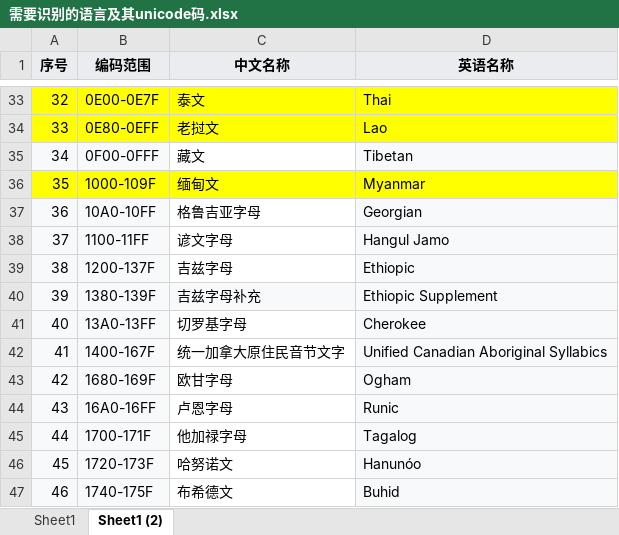
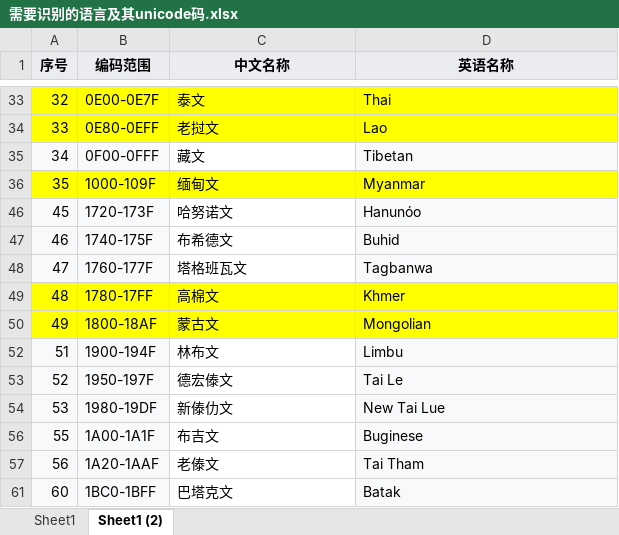
Before and after one commit to KANLON/language-distinguish, an Excel workbook: src/main/resources/excel文件/需要识别的语言及其unicode码.xlsx, sheet Sheet1 (2), drawn as a sheet; only a part is shown, gaps mark what is left out; the shorter side is filled out with more unchanged rows; values as stored, in another font and other column widths than the file's, no borders; the diff covers the shown part only; the diff names each change by its address in the sheet, - before the commit and + after, or states it on an @@ line.

```diff
--- a/src/main/resources/excel文件/需要识别的语言及其unicode码.xlsx (sheet Sheet1 (2))
+++ b/src/main/resources/excel文件/需要识别的语言及其unicode码.xlsx (sheet Sheet1 (2))
@@ row 37 hidden: 36 | 10A0-10FF | 格鲁吉亚字母 | Georgian @@
@@ row 38 hidden: 37 | 1100-11FF | 谚文字母 | Hangul Jamo @@
@@ row 39 hidden: 38 | 1200-137F | 吉兹字母 | Ethiopic @@
@@ row 40 hidden: 39 | 1380-139F | 吉兹字母补充 | Ethiopic Supplement @@
@@ row 41 hidden: 40 | 13A0-13FF | 切罗基字母 | Cherokee @@
@@ row 42 hidden: 41 | 1400-167F | 统一加拿大原住民音节文字 | Unified Canadian Aboriginal Syllabics @@
@@ row 43 hidden: 42 | 1680-169F | 欧甘字母 | Ogham @@
@@ row 44 hidden: 43 | 16A0-16FF | 卢恩字母 | Runic @@
@@ row 45 hidden: 44 | 1700-171F | 他加禄字母 | Tagalog @@
```
Also changed, not shown: 117 hidden or unhidden rows elsewhere in this sheet, sheet Sheet1, 2 other files.
